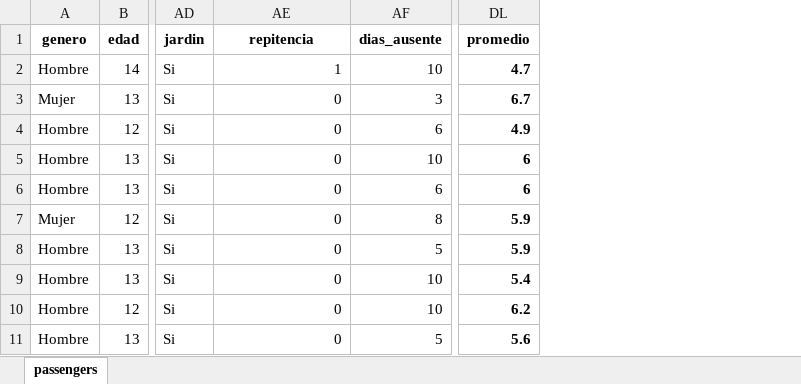
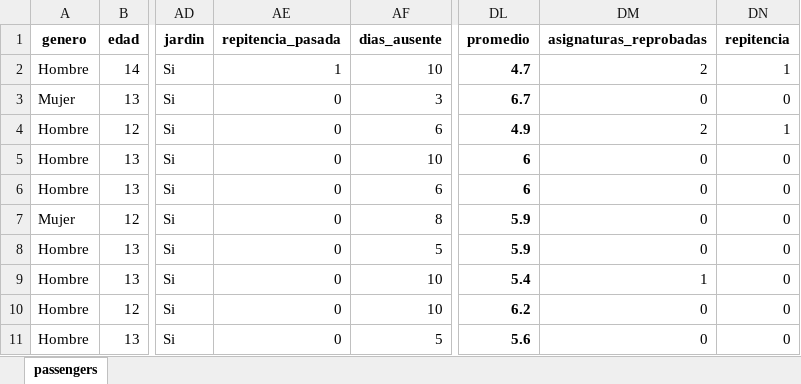
Before and after one commit to Dankoh224/portafolio, an Excel workbook: investigaciones/teoria mediaombiental de bronfenbrenner y machine learning/estudiantes.xlsx, sheet passengers, drawn as a sheet; only a part is shown, gaps mark what is left out; values as stored, in another font and other column widths than the file's, no borders; the diff names each change by its address in the sheet, - before the commit and + after, or states it on an @@ line.

Commit message:
creación columnas: 'asignaturas_reprobadas' y 'repitencia'

```diff
--- a/investigaciones/teoria mediaombiental de bronfenbrenner y machine learning/estudiantes.xlsx (sheet passengers)
+++ b/investigaciones/teoria mediaombiental de bronfenbrenner y machine learning/estudiantes.xlsx (sheet passengers)
+column DM (asignaturas_reprobadas), rows 2-11: 2 | 0 | 2 | 0 | 0 | 0 | 0 | 1 | 0 | 0
+column DN (repitencia), rows 2-11: 1 | 0 | 1 | 0 | 0 | 0 | 0 | 0 | 0 | 0
-AE1: repitencia
+AE1: repitencia_pasada
```
Also changed, not shown: 1 other file.
